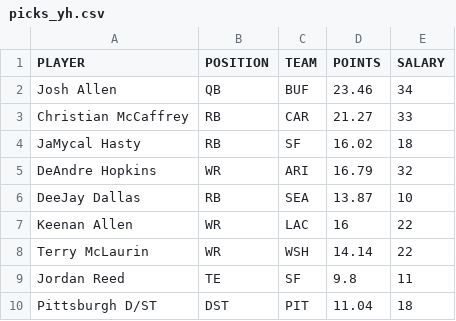
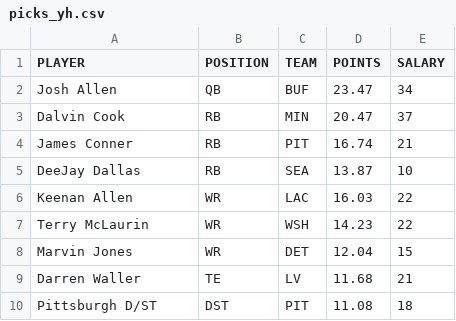
Before and after one commit to tomasokal/dfs, a CSV file: Output/picks_yh.csv, drawn as a sheet.

```diff
--- a/Output/picks_yh.csv
+++ b/Output/picks_yh.csv
@@ -1,10 +1,10 @@
 PLAYER,POSITION,TEAM,POINTS,SALARY
-Josh Allen,QB,BUF,23.46,34
-Christian McCaffrey,RB,CAR,21.27,33
-JaMycal Hasty,RB,SF,16.02,18
-DeAndre Hopkins,WR,ARI,16.79,32
+Josh Allen,QB,BUF,23.47,34
+Dalvin Cook,RB,MIN,20.47,37
+James Conner,RB,PIT,16.74,21
 DeeJay Dallas,RB,SEA,13.87,10
-Keenan Allen,WR,LAC,16,22
-Terry McLaurin,WR,WSH,14.14,22
-Jordan Reed,TE,SF,9.8,11
-Pittsburgh D/ST,DST,PIT,11.04,18
+Keenan Allen,WR,LAC,16.03,22
+Terry McLaurin,WR,WSH,14.23,22
+Marvin Jones,WR,DET,12.04,15
+Darren Waller,TE,LV,11.68,21
+Pittsburgh D/ST,DST,PIT,11.08,18
```
Also changed, not shown: Output/picks_dk.csv, Output/picks_fd.csv, 2 other files.
